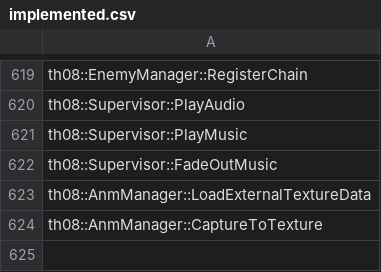
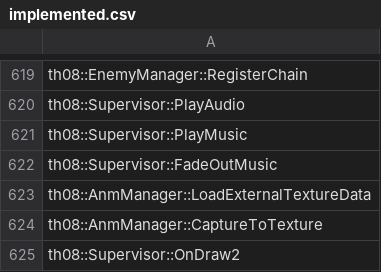
Before and after one commit to N0zoM1z0/th08, a CSV file: config/implemented.csv, drawn as a sheet; only a part is shown, gaps mark what is left out; the diff names each change by its address in the sheet, - before the commit and + after, or states it on an @@ line.

```diff
--- a/config/implemented.csv
+++ b/config/implemented.csv
+row 625: th08::Supervisor::OnDraw2
```
Also changed, not shown: config/matches.csv, 5 other files.
